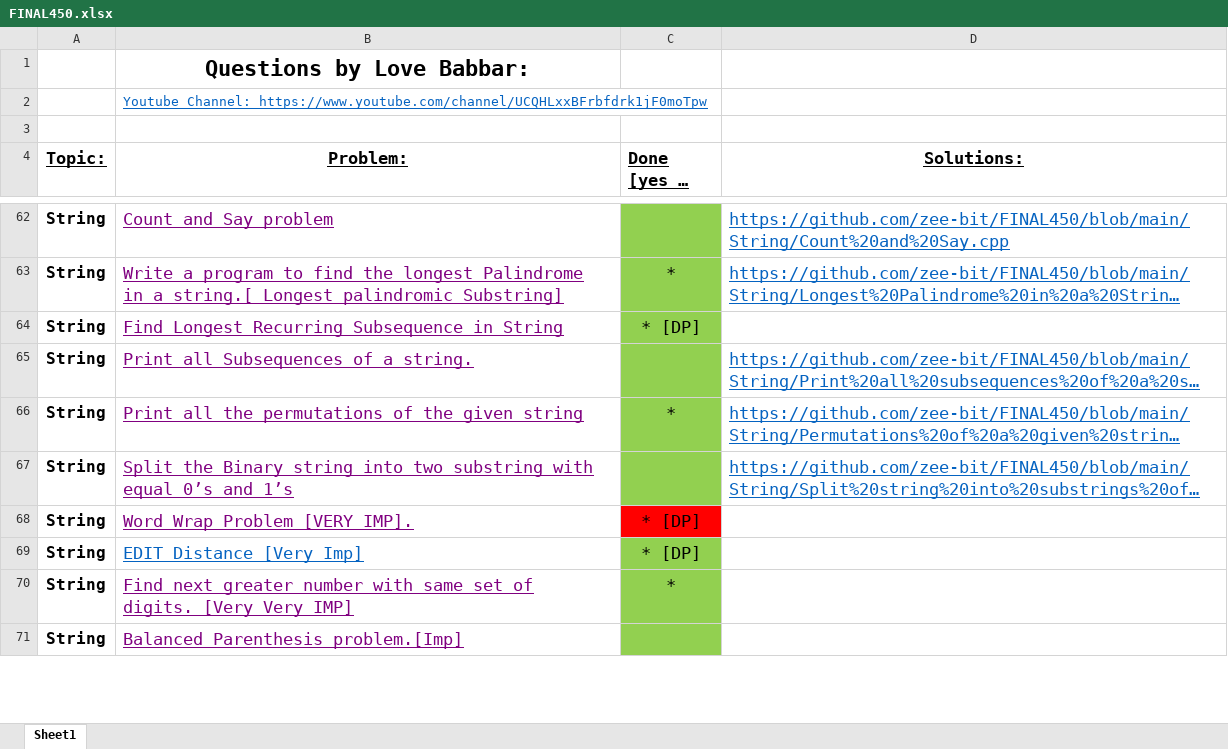
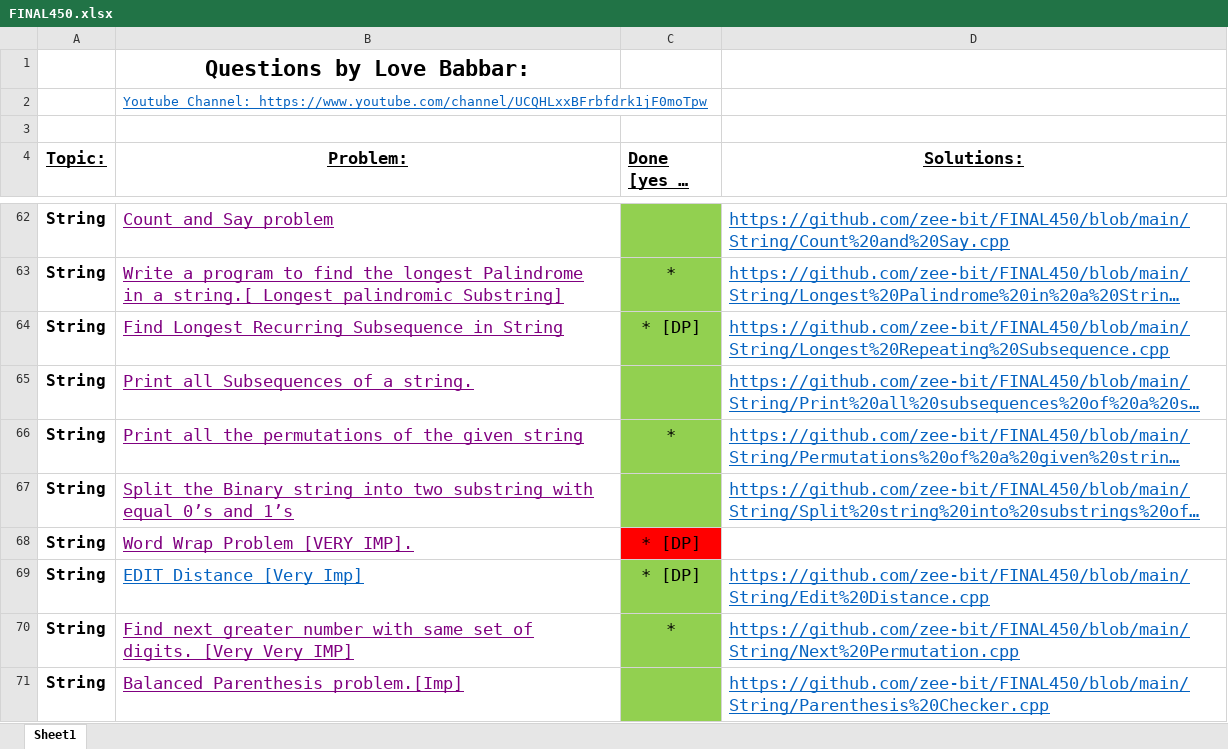
Before and after one commit to zee-bit/FINAL450, an Excel workbook: FINAL450.xlsx, sheet Sheet1, drawn as a sheet; only a part is shown, gaps mark what is left out; long unchanged cells end in …; values as stored, in another font and other column widths than the file's, no borders; the diff covers the shown part only; the diff names each change by its address in the sheet, - before the commit and + after, or states it on an @@ line.

Commit message:
Strings: Solved 6 questions

```diff
--- a/FINAL450.xlsx (sheet Sheet1)
+++ b/FINAL450.xlsx (sheet Sheet1)
-D64 (Solutions:): (empty)
+D64 (Solutions:): https://github.com/zee-bit/FINAL450/blob/main/String/Longest%20Repeating%20Subsequence.cpp
-D69 (Solutions:): (empty)
+D69 (Solutions:): https://github.com/zee-bit/FINAL450/blob/main/String/Edit%20Distance.cpp
-D70 (Solutions:): (empty)
+D70 (Solutions:): https://github.com/zee-bit/FINAL450/blob/main/String/Next%20Permutation.cpp
-D71 (Solutions:): (empty)
+D71 (Solutions:): https://github.com/zee-bit/FINAL450/blob/main/String/Parenthesis%20Checker.cpp
```
Also changed, not shown: 5 edited cells and cell formats elsewhere in this sheet, 7 other files.
